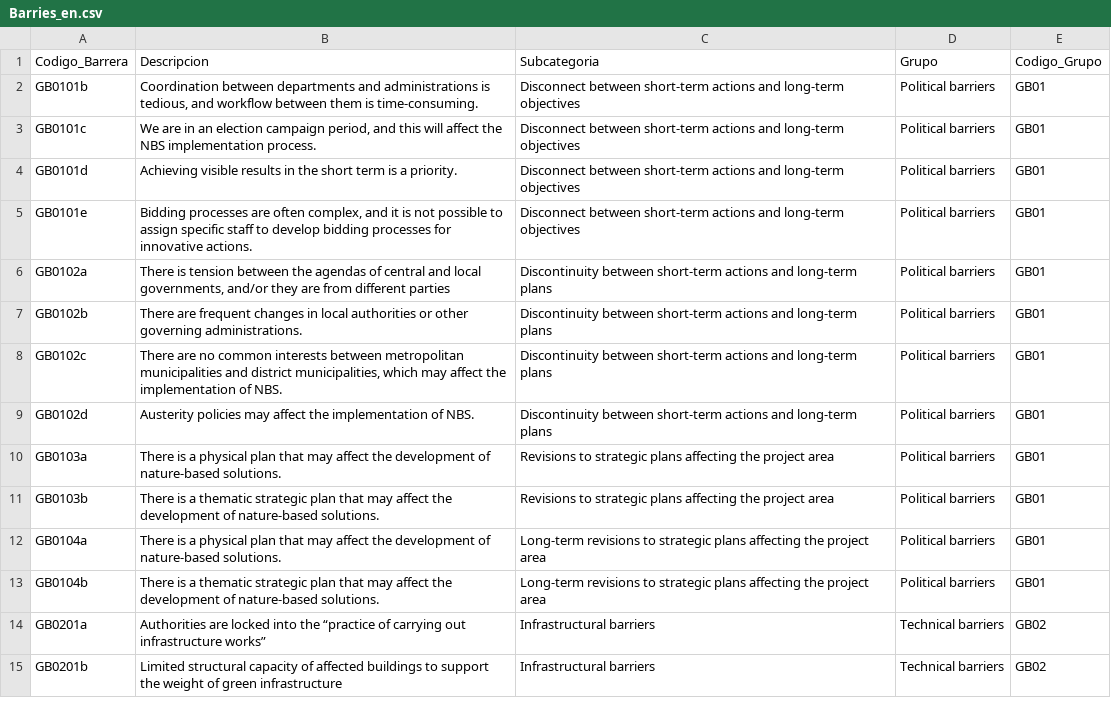
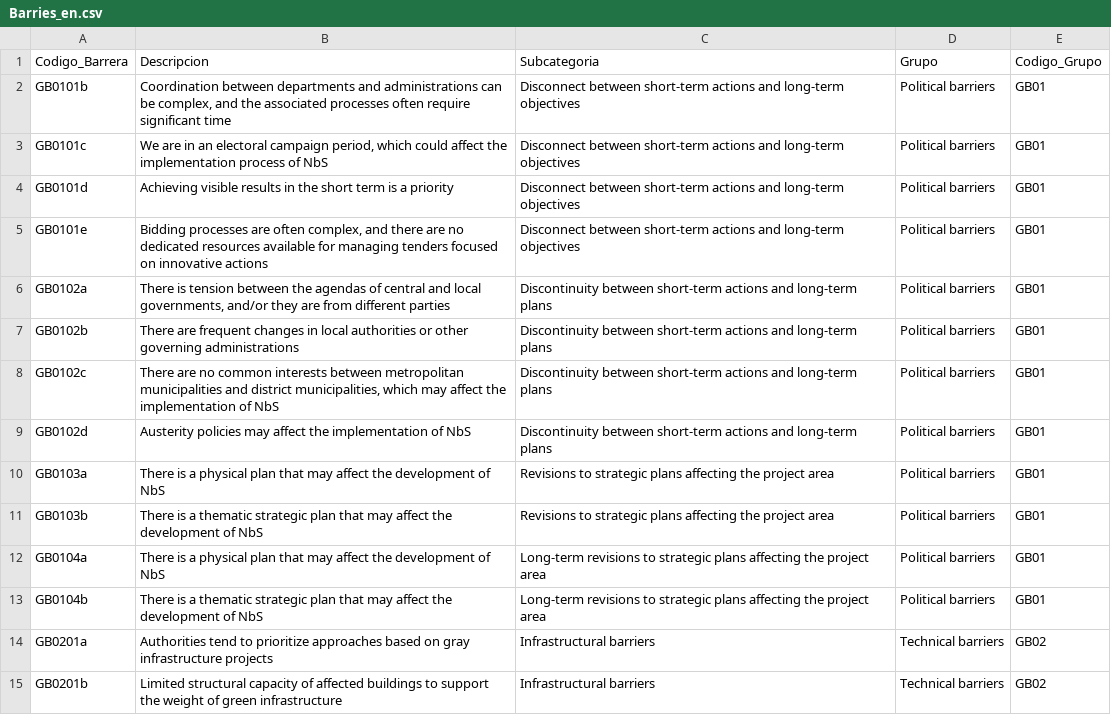
Before and after one commit to N4W-Facility/Toolkit_SbN_CAF, a CSV file: src/locales/Barries_en.csv, drawn as a sheet; only a part is shown; the diff covers the shown part only.

```diff
--- a/src/locales/Barries_en.csv
+++ b/src/locales/Barries_en.csv
@@ -1,15 +1,15 @@
 Codigo_Barrera,Descripcion,Subcategoria,Grupo,Codigo_Grupo
-GB0101b,"Coordination between departments and administrations is tedious, and workflow between them is time-consuming.",Disconnect between short-term actions and long-term objectives,Political barriers,GB01
-GB0101c,"We are in an election campaign period, and this will affect the NBS implementation process.",Disconnect between short-term actions and long-term objectives,Political barriers,GB01
-GB0101d,Achieving visible results in the short term is a priority.,Disconnect between short-term actions and long-term objectives,Political barriers,GB01
-GB0101e,"Bidding processes are often complex, and it is not possible to assign specific staff to develop bidding processes for innovative actions.",Disconnect between short-term actions and long-term objectives,Political barriers,GB01
+GB0101b,"Coordination between departments and administrations can be complex, and the associated processes often require significant time",Disconnect between short-term actions and long-term objectives,Political barriers,GB01
+GB0101c,"We are in an electoral campaign period, which could affect the implementation process of NbS",Disconnect between short-term actions and long-term objectives,Political barriers,GB01
+GB0101d,Achieving visible results in the short term is a priority,Disconnect between short-term actions and long-term objectives,Political barriers,GB01
+GB0101e,"Bidding processes are often complex, and there are no dedicated resources available for managing tenders focused on innovative actions",Disconnect between short-term actions and long-term objectives,Political barriers,GB01
 GB0102a,"There is tension between the agendas of central and local governments, and/or they are from different parties",Discontinuity between short-term actions and long-term plans,Political barriers,GB01
-GB0102b,There are frequent changes in local authorities or other governing administrations.,Discontinuity between short-term actions and long-term plans,Political barriers,GB01
-GB0102c,"There are no common interests between metropolitan municipalities and district municipalities, which may affect the implementation of NBS.",Discontinuity between short-term actions and long-term plans,Political barriers,GB01
-GB0102d,Austerity policies may affect the implementation of NBS.,Discontinuity between short-term actions and long-term plans,Political barriers,GB01
-GB0103a,There is a physical plan that may affect the development of nature-based solutions.,Revisions to strategic plans affecting the project area,Political barriers,GB01
-GB0103b,There is a thematic strategic plan that may affect the development of nature-based solutions.,Revisions to strategic plans affecting the project area,Political barriers,GB01
-GB0104a,There is a physical plan that may affect the development of nature-based solutions.,Long-term revisions to strategic plans affecting the project area,Political barriers,GB01
-GB0104b,There is a thematic strategic plan that may affect the development of nature-based solutions.,Long-term revisions to strategic plans affecting the project area,Political barriers,GB01
-GB0201a,Authorities are locked into the “practice of carrying out infrastructure works”,Infrastructural barriers,Technical barriers,GB02
+GB0102b,There are frequent changes in local authorities or other governing administrations,Discontinuity between short-term actions and long-term plans,Political barriers,GB01
+GB0102c,"There are no common interests between metropolitan municipalities and district municipalities, which may affect the implementation of NbS",Discontinuity between short-term actions and long-term plans,Political barriers,GB01
+GB0102d,Austerity policies may affect the implementation of NbS,Discontinuity between short-term actions and long-term plans,Political barriers,GB01
+GB0103a,There is a physical plan that may affect the development of NbS,Revisions to strategic plans affecting the project area,Political barriers,GB01
+GB0103b,There is a thematic strategic plan that may affect the development of NbS,Revisions to strategic plans affecting the project area,Political barriers,GB01
+GB0104a,There is a physical plan that may affect the development of NbS,Long-term revisions to strategic plans affecting the project area,Political barriers,GB01
+GB0104b,There is a thematic strategic plan that may affect the development of NbS,Long-term revisions to strategic plans affecting the project area,Political barriers,GB01
+GB0201a,Authorities tend to prioritize approaches based on gray infrastructure projects,Infrastructural barriers,Technical barriers,GB02
 GB0201b,Limited structural capacity of affected buildings to support the weight of green infrastructure,Infrastructural barriers,Technical barriers,GB02
```
Also changed, not shown: 18 edited cells elsewhere in this file, src/locales/Barries_es.csv, src/locales/Barries_pt.csv, 39 other files.
